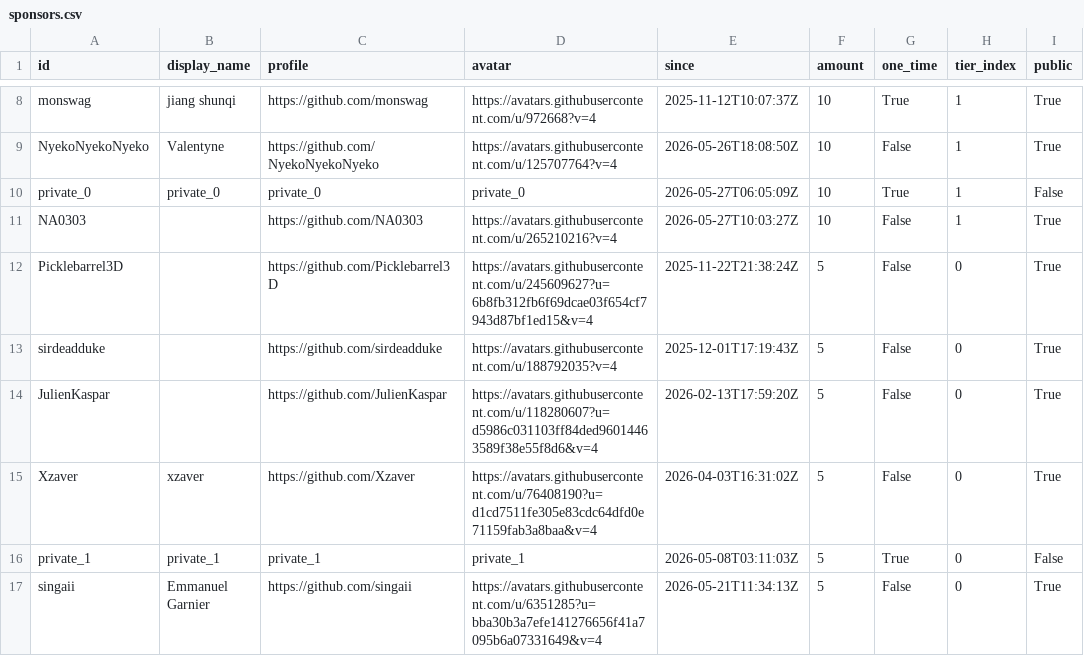
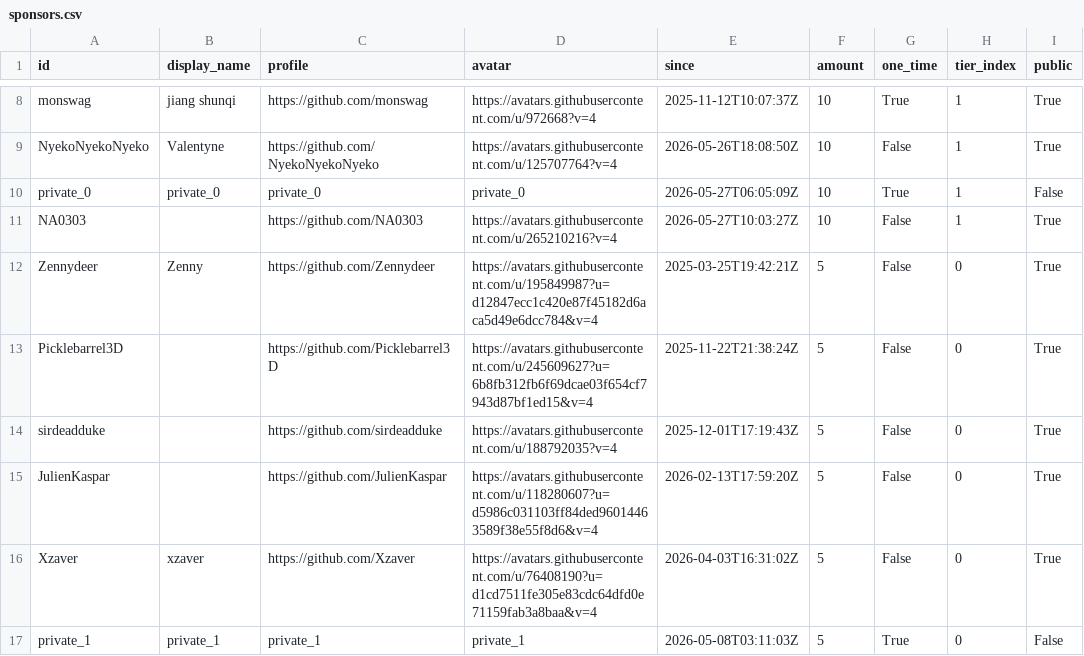
Before and after one commit to ucupumar/ucupaint-wiki, a CSV file: data/sponsors.csv, drawn as a sheet; only a part is shown, gaps mark what is left out; the shorter side is filled out with more unchanged rows; the diff names each change by its address in the sheet, - before the commit and + after, or states it on an @@ line.

```diff
--- a/data/sponsors.csv
+++ b/data/sponsors.csv
+row 12: Zennydeer | Zenny | https://github.com/Zennydeer | https://avatars.githubusercontent.com/u/195849987?u=d12847ecc1c420e87f45182d6aca5d49e6dcc784&v=4 | 2025-03-25T19:42:21Z | 5 | False | 0 | True
```
Also changed, not shown: 1 other file.
